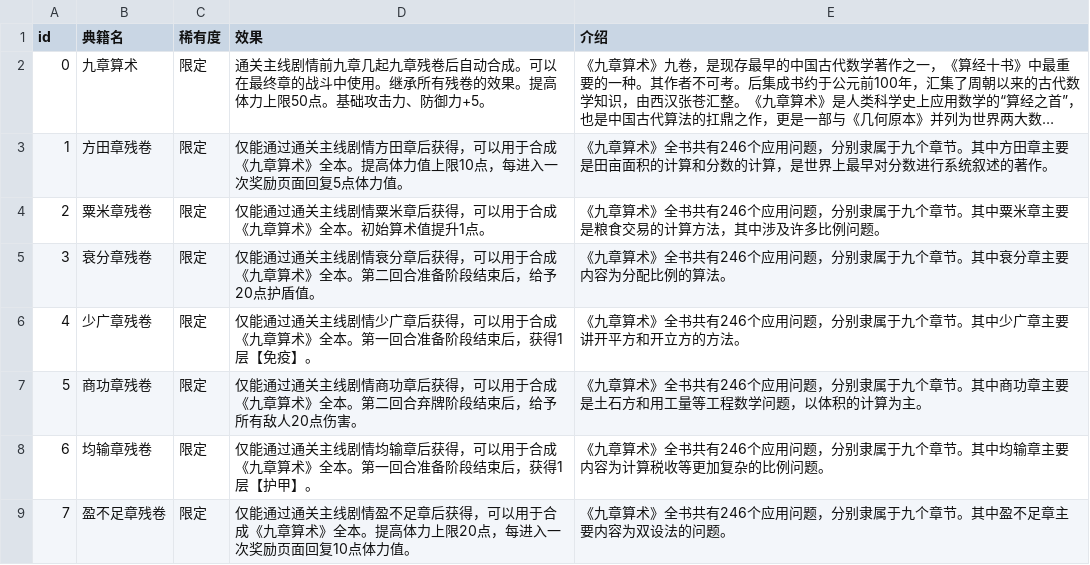
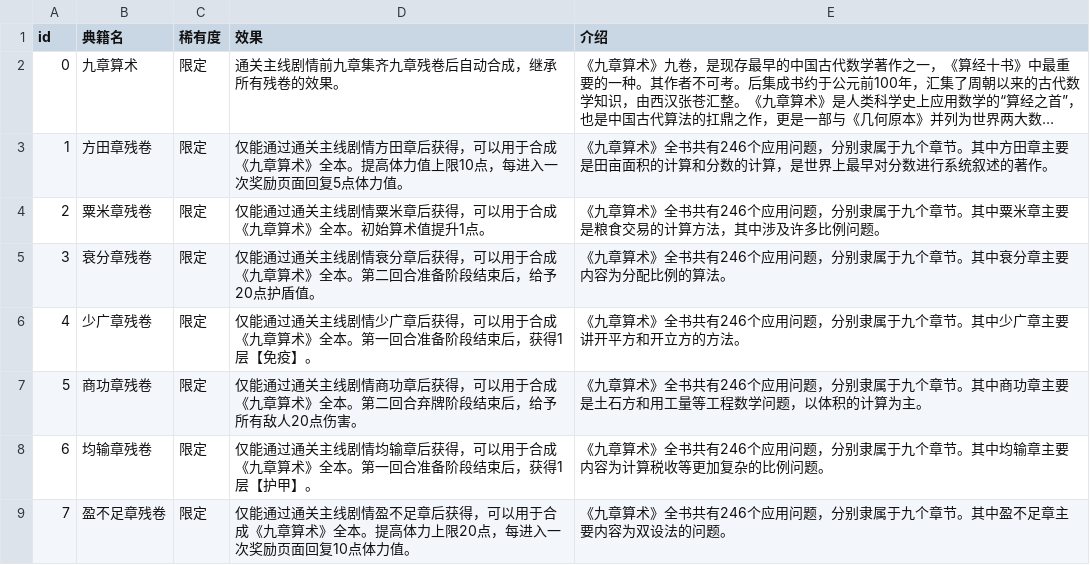
Before and after one commit to 738NGX/SE-LOCM, a CSV file: SE_LOCM/Assets/Resources/Database/bookdb.csv, drawn as a sheet; only a part is shown; long unchanged cells end in …; the diff names each change by its address in the sheet, - before the commit and + after, or states it on an @@ line.

```diff
--- a/SE_LOCM/Assets/Resources/Database/bookdb.csv
+++ b/SE_LOCM/Assets/Resources/Database/bookdb.csv
-D2 (效果): …情前九章几起九章残卷后自动合成。可以在最终章的战斗中使用。继承所有残卷的效果。提高体力上限50点。基础攻击力、防御力+5。
+D2 (效果): …情前九章集齐九章残卷后自动合成，继承所有残卷的效果。
```
Also changed, not shown: SE_LOCM/Assets/Resources/Database/chardb.csv, 3 other files.
